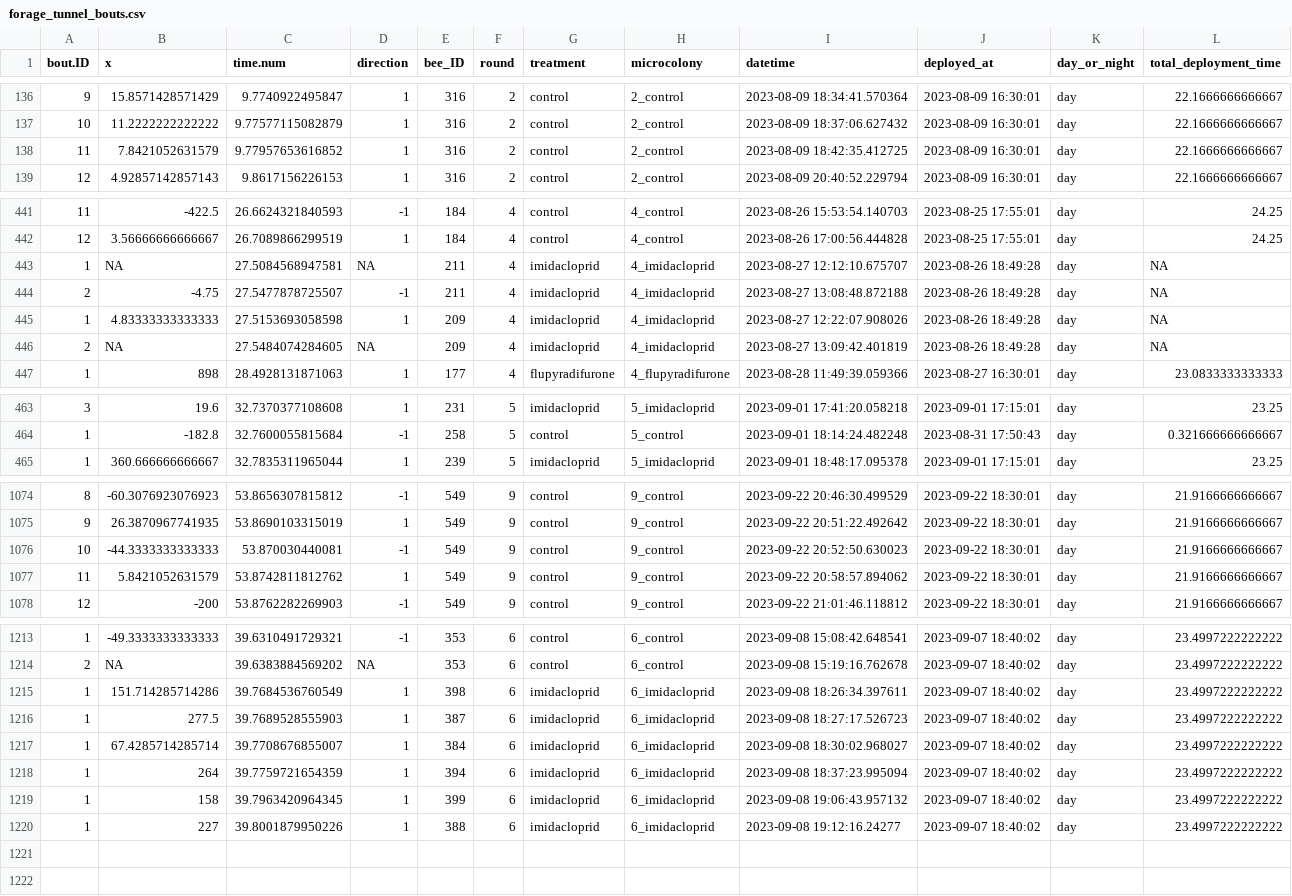
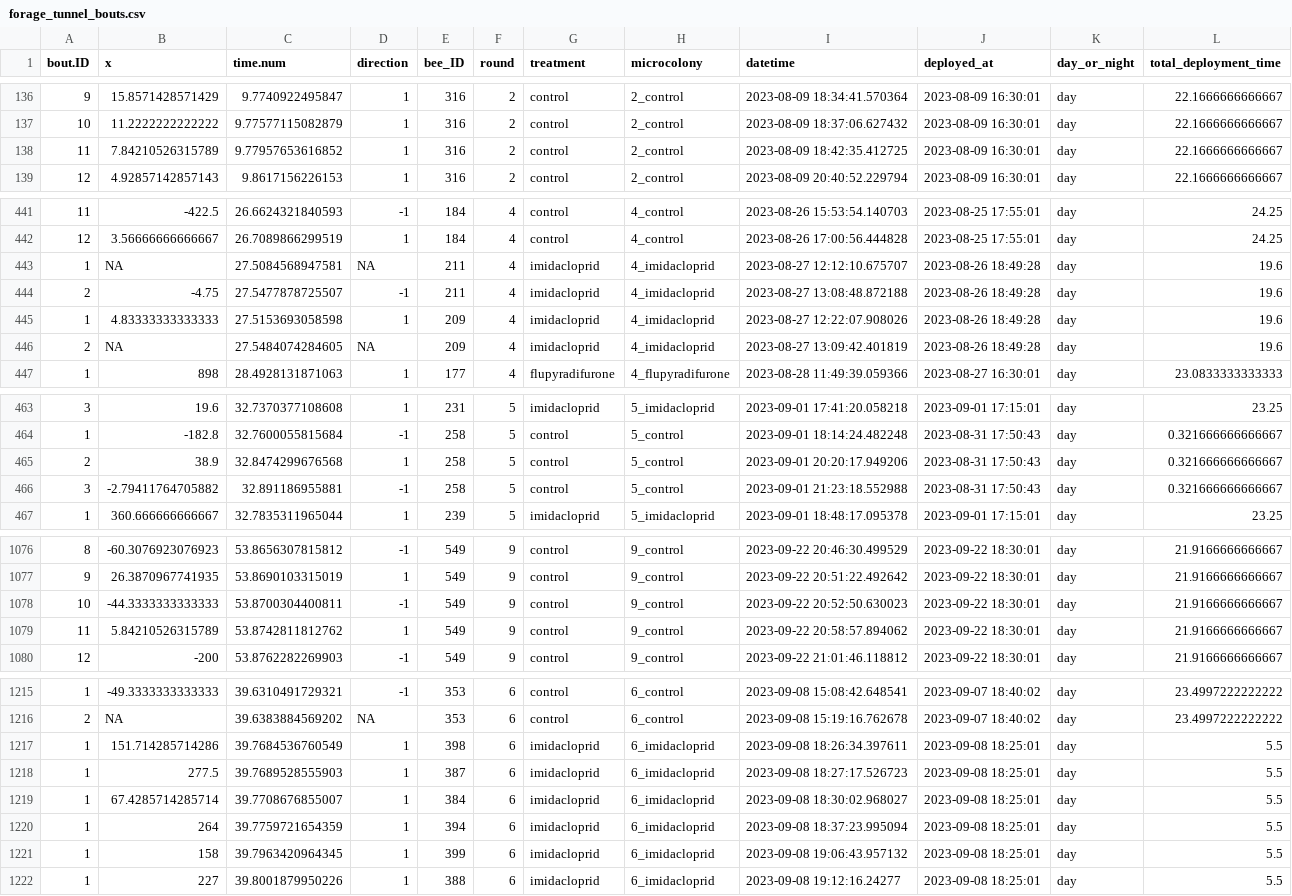
Before and after one commit to Crall-Lab/ICB2025_ethotoxicology, a CSV file: data/forage_tunnel_bouts.csv, drawn as a sheet; only a part is shown, gaps mark what is left out; the diff covers the shown part only.

```diff
--- a/data/forage_tunnel_bouts.csv
+++ b/data/forage_tunnel_bouts.csv
@@ -137,3 +137,3 @@
 "10",11.2222222222222,9.77577115082879,1,316,"2","control","2_control",2023-08-09 18:37:06.627432,2023-08-09 16:30:01,"day",22.1666666666667
-"11",7.8421052631579,9.77957653616852,1,316,"2","control","2_control",2023-08-09 18:42:35.412725,2023-08-09 16:30:01,"day",22.1666666666667
+"11",7.84210526315789,9.77957653616852,1,316,"2","control","2_control",2023-08-09 18:42:35.412725,2023-08-09 16:30:01,"day",22.1666666666667
 "12",4.92857142857143,9.8617156226153,1,316,"2","control","2_control",2023-08-09 20:40:52.229794,2023-08-09 16:30:01,"day",22.1666666666667
@@ -442,6 +442,6 @@
 "12",3.56666666666667,26.7089866299519,1,184,"4","control","4_control",2023-08-26 17:00:56.444828,2023-08-25 17:55:01,"day",24.25
-"1",NA,27.5084568947581,NA,211,"4","imidacloprid","4_imidacloprid",2023-08-27 12:12:10.675707,2023-08-26 18:49:28,"day",NA
-"2",-4.75,27.5477878725507,-1,211,"4","imidacloprid","4_imidacloprid",2023-08-27 13:08:48.872188,2023-08-26 18:49:28,"day",NA
-"1",4.83333333333333,27.5153693058598,1,209,"4","imidacloprid","4_imidacloprid",2023-08-27 12:22:07.908026,2023-08-26 18:49:28,"day",NA
-"2",NA,27.5484074284605,NA,209,"4","imidacloprid","4_imidacloprid",2023-08-27 13:09:42.401819,2023-08-26 18:49:28,"day",NA
+"1",NA,27.5084568947581,NA,211,"4","imidacloprid","4_imidacloprid",2023-08-27 12:12:10.675707,2023-08-26 18:49:28,"day",19.6
+"2",-4.75,27.5477878725507,-1,211,"4","imidacloprid","4_imidacloprid",2023-08-27 13:08:48.872188,2023-08-26 18:49:28,"day",19.6
+"1",4.83333333333333,27.5153693058598,1,209,"4","imidacloprid","4_imidacloprid",2023-08-27 12:22:07.908026,2023-08-26 18:49:28,"day",19.6
+"2",NA,27.5484074284605,NA,209,"4","imidacloprid","4_imidacloprid",2023-08-27 13:09:42.401819,2023-08-26 18:49:28,"day",19.6
 "1",898,28.4928131871063,1,177,"4","flupyradifurone","4_flupyradifurone",2023-08-28 11:49:39.059366,2023-08-27 16:30:01,"day",23.0833333333333
@@ -464,2 +464,4 @@
 "1",-182.8,32.7600055815684,-1,258,"5","control","5_control",2023-09-01 18:14:24.482248,2023-08-31 17:50:43,"day",0.321666666666667
+"2",38.9,32.8474299676568,1,258,"5","control","5_control",2023-09-01 20:20:17.949206,2023-08-31 17:50:43,"day",0.321666666666667
+"3",-2.79411764705882,32.891186955881,-1,258,"5","control","5_control",2023-09-01 21:23:18.552988,2023-08-31 17:50:43,"day",0.321666666666667
 "1",360.666666666667,32.7835311965044,1,239,"5","imidacloprid","5_imidacloprid",2023-09-01 18:48:17.095378,2023-09-01 17:15:01,"day",23.25
@@ -1075,4 +1077,4 @@
 "9",26.3870967741935,53.8690103315019,1,549,"9","control","9_control",2023-09-22 20:51:22.492642,2023-09-22 18:30:01,"day",21.9166666666667
-"10",-44.3333333333333,53.870030440081,-1,549,"9","control","9_control",2023-09-22 20:52:50.630023,2023-09-22 18:30:01,"day",21.9166666666667
-"11",5.8421052631579,53.8742811812762,1,549,"9","control","9_control",2023-09-22 20:58:57.894062,2023-09-22 18:30:01,"day",21.9166666666667
+"10",-44.3333333333333,53.8700304400811,-1,549,"9","control","9_control",2023-09-22 20:52:50.630023,2023-09-22 18:30:01,"day",21.9166666666667
+"11",5.84210526315789,53.8742811812762,1,549,"9","control","9_control",2023-09-22 20:58:57.894062,2023-09-22 18:30:01,"day",21.9166666666667
 "12",-200,53.8762282269903,-1,549,"9","control","9_control",2023-09-22 21:01:46.118812,2023-09-22 18:30:01,"day",21.9166666666667
@@ -1214,7 +1216,7 @@
 "2",NA,39.6383884569202,NA,353,"6","control","6_control",2023-09-08 15:19:16.762678,2023-09-07 18:40:02,"day",23.4997222222222
-"1",151.714285714286,39.7684536760549,1,398,"6","imidacloprid","6_imidacloprid",2023-09-08 18:26:34.397611,2023-09-07 18:40:02,"day",23.4997222222222
-"1",277.5,39.7689528555903,1,387,"6","imidacloprid","6_imidacloprid",2023-09-08 18:27:17.526723,2023-09-07 18:40:02,"day",23.4997222222222
-"1",67.4285714285714,39.7708676855007,1,384,"6","imidacloprid","6_imidacloprid",2023-09-08 18:30:02.968027,2023-09-07 18:40:02,"day",23.4997222222222
-"1",264,39.7759721654359,1,394,"6","imidacloprid","6_imidacloprid",2023-09-08 18:37:23.995094,2023-09-07 18:40:02,"day",23.4997222222222
-"1",158,39.7963420964345,1,399,"6","imidacloprid","6_imidacloprid",2023-09-08 19:06:43.957132,2023-09-07 18:40:02,"day",23.4997222222222
-"1",227,39.8001879950226,1,388,"6","imidacloprid","6_imidacloprid",2023-09-08 19:12:16.24277,2023-09-07 18:40:02,"day",23.4997222222222
+"1",151.714285714286,39.7684536760549,1,398,"6","imidacloprid","6_imidacloprid",2023-09-08 18:26:34.397611,2023-09-08 18:25:01,"day",5.5
+"1",277.5,39.7689528555903,1,387,"6","imidacloprid","6_imidacloprid",2023-09-08 18:27:17.526723,2023-09-08 18:25:01,"day",5.5
+"1",67.4285714285714,39.7708676855007,1,384,"6","imidacloprid","6_imidacloprid",2023-09-08 18:30:02.968027,2023-09-08 18:25:01,"day",5.5
+"1",264,39.7759721654359,1,394,"6","imidacloprid","6_imidacloprid",2023-09-08 18:37:23.995094,2023-09-08 18:25:01,"day",5.5
+"1",158,39.7963420964345,1,399,"6","imidacloprid","6_imidacloprid",2023-09-08 19:06:43.957132,2023-09-08 18:25:01,"day",5.5
+"1",227,39.8001879950226,1,388,"6","imidacloprid","6_imidacloprid",2023-09-08 19:12:16.24277,2023-09-08 18:25:01,"day",5.5
```
Also changed, not shown: 9 edited cells elsewhere in this file, 12 other files.
